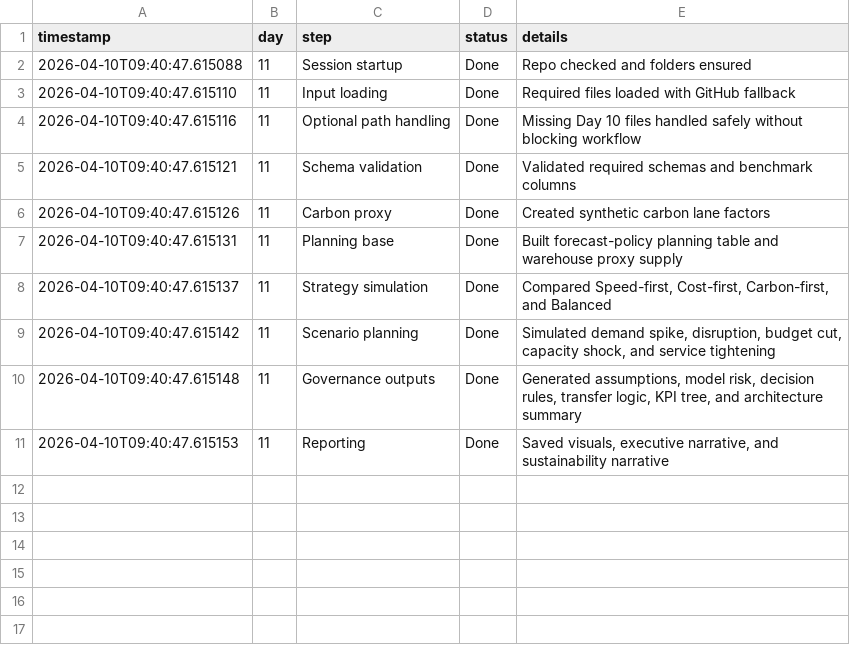
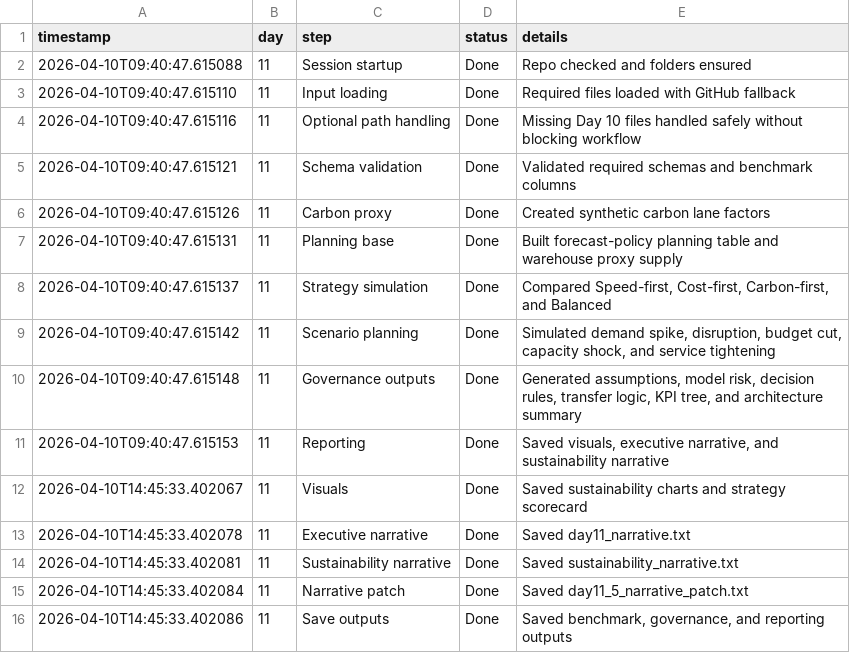
Before and after one commit to arvindswami014uk/regional-demand-forecasting-optimizer, a CSV file: reports/technical/day11_log.csv, drawn as a sheet.

```diff
--- a/reports/technical/day11_log.csv
+++ b/reports/technical/day11_log.csv
@@ -11 +11,6 @@ timestamp,day,step,status,details
 2026-04-10T09:40:47.615153,11,Reporting,Done,"Saved visuals, executive narrative, and sustainability narrative"
+2026-04-10T14:45:33.402067,11,Visuals,Done,Saved sustainability charts and strategy scorecard
+2026-04-10T14:45:33.402078,11,Executive narrative,Done,Saved day11_narrative.txt
+2026-04-10T14:45:33.402081,11,Sustainability narrative,Done,Saved sustainability_narrative.txt
+2026-04-10T14:45:33.402084,11,Narrative patch,Done,Saved day11_5_narrative_patch.txt
+2026-04-10T14:45:33.402086,11,Save outputs,Done,"Saved benchmark, governance, and reporting outputs"
```
Also changed, not shown: outputs/benchmarks/before_after_kpi_comparison.csv, outputs/benchmarks/carbon_summary.csv, 22 other files.
